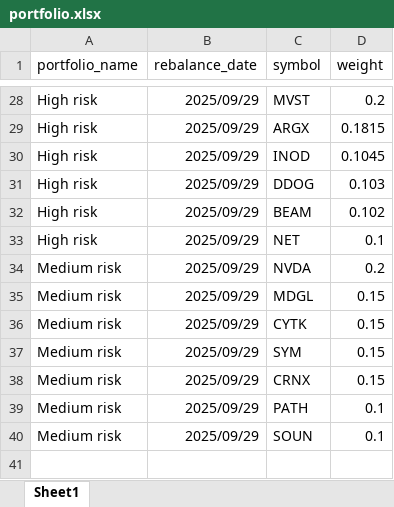
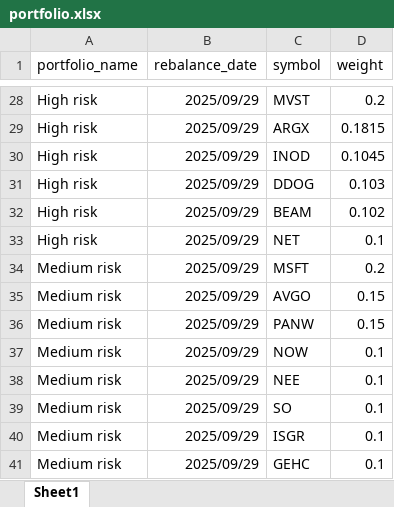
Before and after one commit to mimirsignals/ai_portfolio, an Excel workbook: portfolio.xlsx, sheet Sheet1, drawn as a sheet; only a part is shown, gaps mark what is left out; values as stored, in another font and other column widths than the file's, no borders; the diff names each change by its address in the sheet, - before the commit and + after, or states it on an @@ line.

```diff
--- a/portfolio.xlsx (sheet Sheet1)
+++ b/portfolio.xlsx (sheet Sheet1)
-C34 (symbol): NVDA
+C34 (symbol): MSFT
-C35 (symbol): MDGL
+C35 (symbol): AVGO
-C36 (symbol): CYTK
+C36 (symbol): PANW
-C37 (symbol): SYM
+C37 (symbol): NOW
-D37:D38 (weight): 0.15
+D37:D38 (weight): 0.1
-C38 (symbol): CRNX
+C38 (symbol): NEE
-C39 (symbol): PATH
+C39 (symbol): SO
-C40 (symbol): SOUN
+C40 (symbol): ISGR
+row 41: Medium risk | 2025/09/29 | GEHC | 0.1
```
Also changed, not shown: 7 other files.
